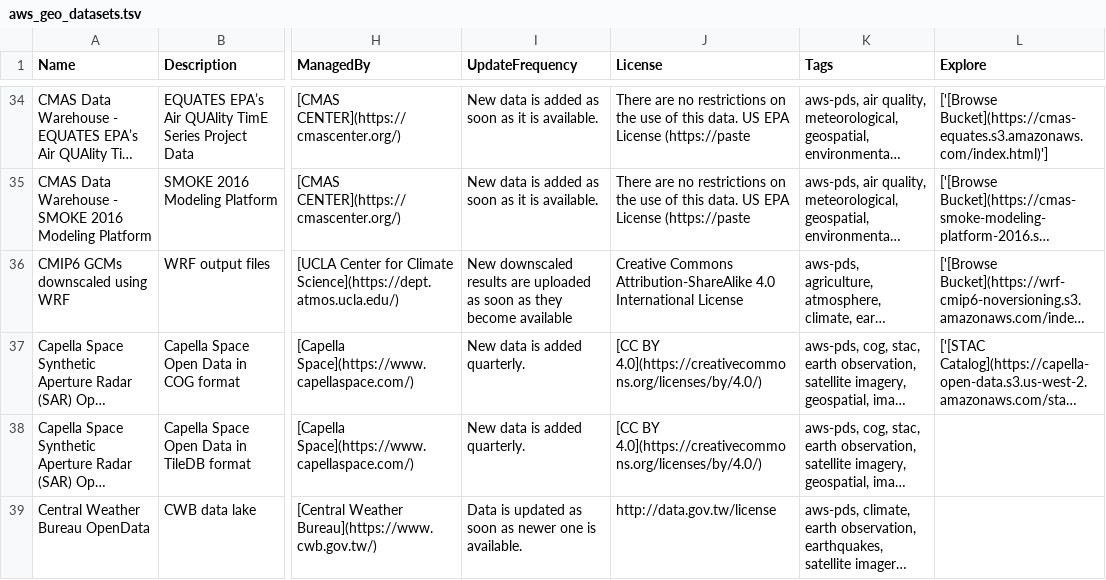
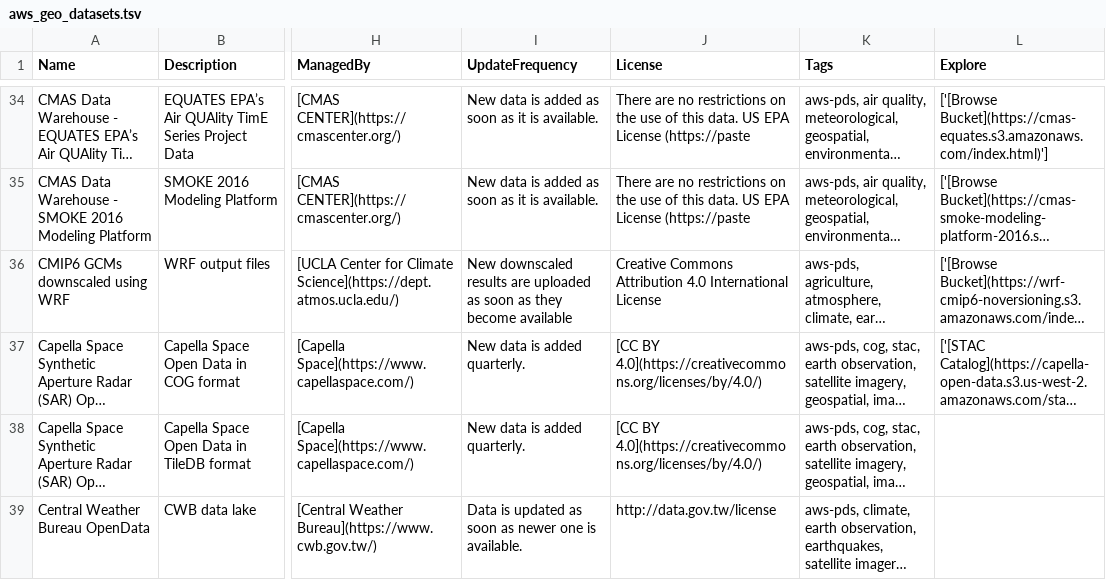
Before and after one commit to opengeos/aws-open-data-geo, a TSV file: aws_geo_datasets.tsv, drawn as a sheet; only a part is shown, gaps mark what is left out; long unchanged cells end in …; the diff names each change by its address in the sheet, - before the commit and + after, or states it on an @@ line.

```diff
--- a/aws_geo_datasets.tsv
+++ b/aws_geo_datasets.tsv
-J36 (License): Creative Commons Attribution-ShareAlike 4.0 International…
+J36 (License): Creative Commons Attribution 4.0 International…
```
Also changed, not shown: 2 other files.
